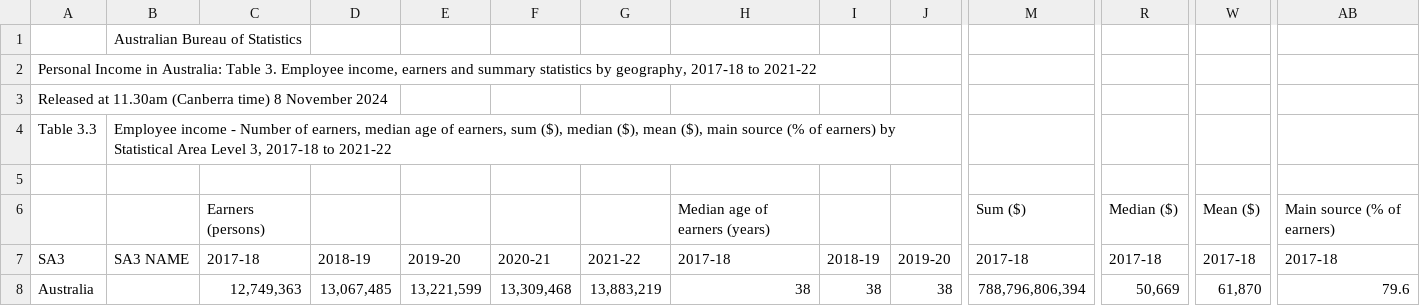
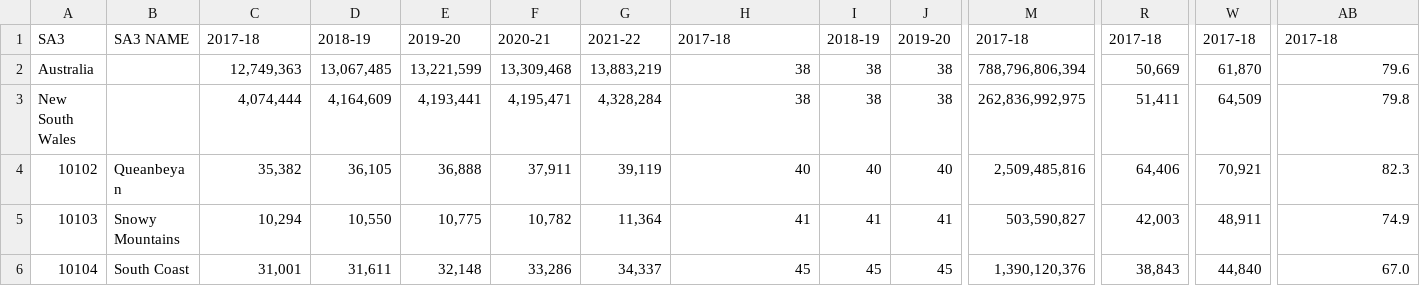
Before and after one commit to mohit-monash/fit3179-a2, a CSV file: data/sa3/income_by_geography.csv, drawn as a sheet; only a part is shown, gaps mark what is left out; the shorter side is filled out with more unchanged rows; rows hold the shown columns only; the diff names each change by its address in the sheet, - before the commit and + after, or states it on an @@ line.

```diff
--- a/data/sa3/income_by_geography.csv
+++ b/data/sa3/income_by_geography.csv
-row 1:  | Australian Bureau of Statistics
-row 2: Personal Income in Australia: Table 3. Employee income, earners and summary statistics by geography, 2017-18 to 2021-22
-row 3: Released at 11.30am (Canberra time) 8 November 2024
-row 4: Table 3.3 | Employee income - Number of earners, median age of earners, sum ($), median ($), mean ($), main source (% of earners) by Statistical Area Level 3, 2017-18 to 2021-22
-row 5: (empty)
-row 6:  |  | Earners (persons) |  |  |  |  | Median age of earners (years) |  |  | Sum ($) | Median ($) | Mean ($) | Main source (% of earners)
```
Also changed, not shown: data/avg_weekly_earnings.csv, 41 other files.
